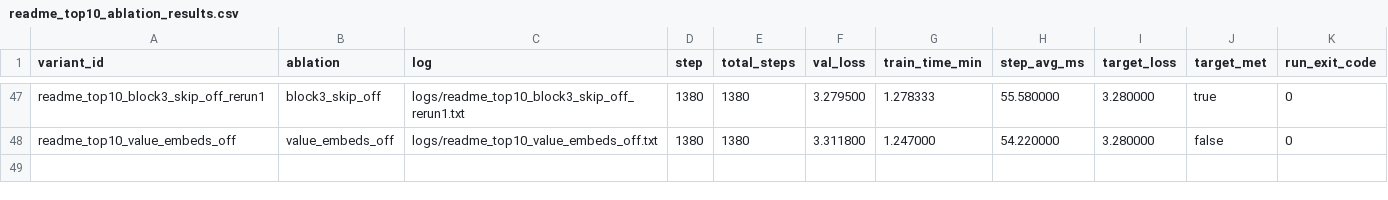
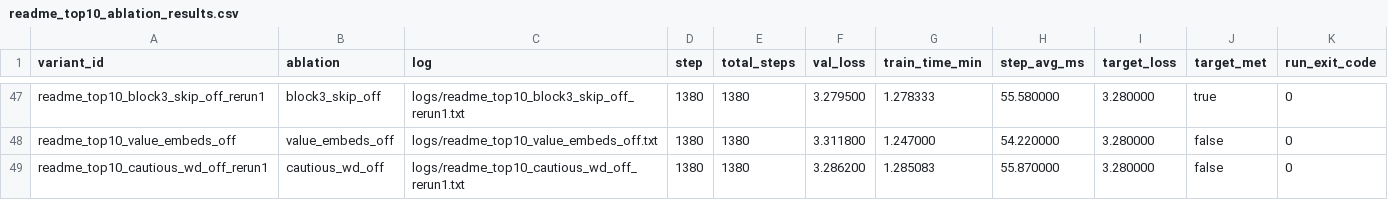
Before and after one commit to novitalabs/modded-nanogpt, a CSV file: experiments/results/readme_top10_ablation_results.csv, drawn as a sheet; only a part is shown, gaps mark what is left out.

Commit message:
arthur-codex: cautious_wd_off 第二个样本完整落盘：val_loss=3.2862、train_time_mi...
Arthur analysis: codex-1780580701396-98bab435
Reason: 1 run(s) finished
Changed files: 7
Experiment IDs: readme-top10-cautious-wd-off-rerun1
Run IDs: readme-top10-cautious-wd-off-rerun1-1780580521-cec87cd6
Input code commits: efd1fb0bf25f8a6e0d7670ae35065ff50f0c9a27

```diff
--- a/experiments/results/readme_top10_ablation_results.csv
+++ b/experiments/results/readme_top10_ablation_results.csv
@@ -48 +48,2 @@ readme_top10_block3_skip_off_rerun1,block3_skip_off,logs/readme_top10_block3_ski
 readme_top10_value_embeds_off,value_embeds_off,logs/readme_top10_value_embeds_off.txt,1380,1380,3.311800,1.247000,54.220000,3.280000,false,0
+readme_top10_cautious_wd_off_rerun1,cautious_wd_off,logs/readme_top10_cautious_wd_off_rerun1.txt,1380,1380,3.286200,1.285083,55.870000,3.280000,false,0
```
Also changed, not shown: experiments/results/local_reruns.csv, experiments/results/log_results.csv, 4 other files.
